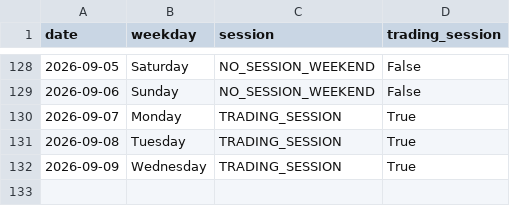
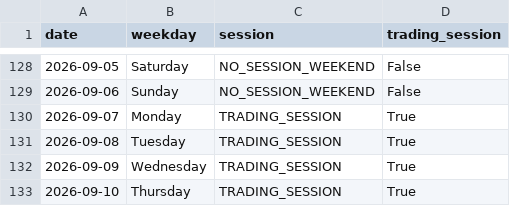
Before and after one commit to ThryB64/CornStudy, a CSV file: data/official_forward/market_sessions.csv, drawn as a sheet; only a part is shown, gaps mark what is left out.

Commit message:
chore(forward): official collect 2026-09-10

```diff
--- a/data/official_forward/market_sessions.csv
+++ b/data/official_forward/market_sessions.csv
@@ -132 +132,2 @@ date,weekday,session,trading_session
 2026-09-09,Wednesday,TRADING_SESSION,True
+2026-09-10,Thursday,TRADING_SESSION,True
```
Also changed, not shown: 29 other files.
